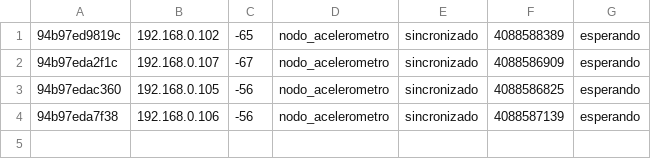
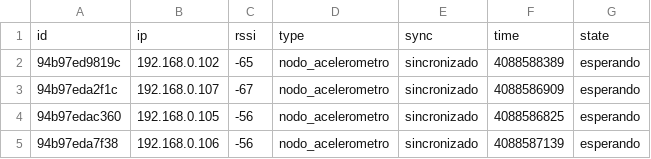
Before and after one commit to aseivane/SHM-API, a CSV file: public/datos/estado/tabla_nodos_inicio.csv, drawn as a sheet.

Commit message:
fix: tabla

```diff
--- a/public/datos/estado/tabla_nodos_inicio.csv
+++ b/public/datos/estado/tabla_nodos_inicio.csv
@@ -1 +1,2 @@
+id,ip,rssi,type,sync,time,state
 94b97ed9819c,192.168.0.102,-65,nodo_acelerometro,sincronizado,4088588389,esperando
```
